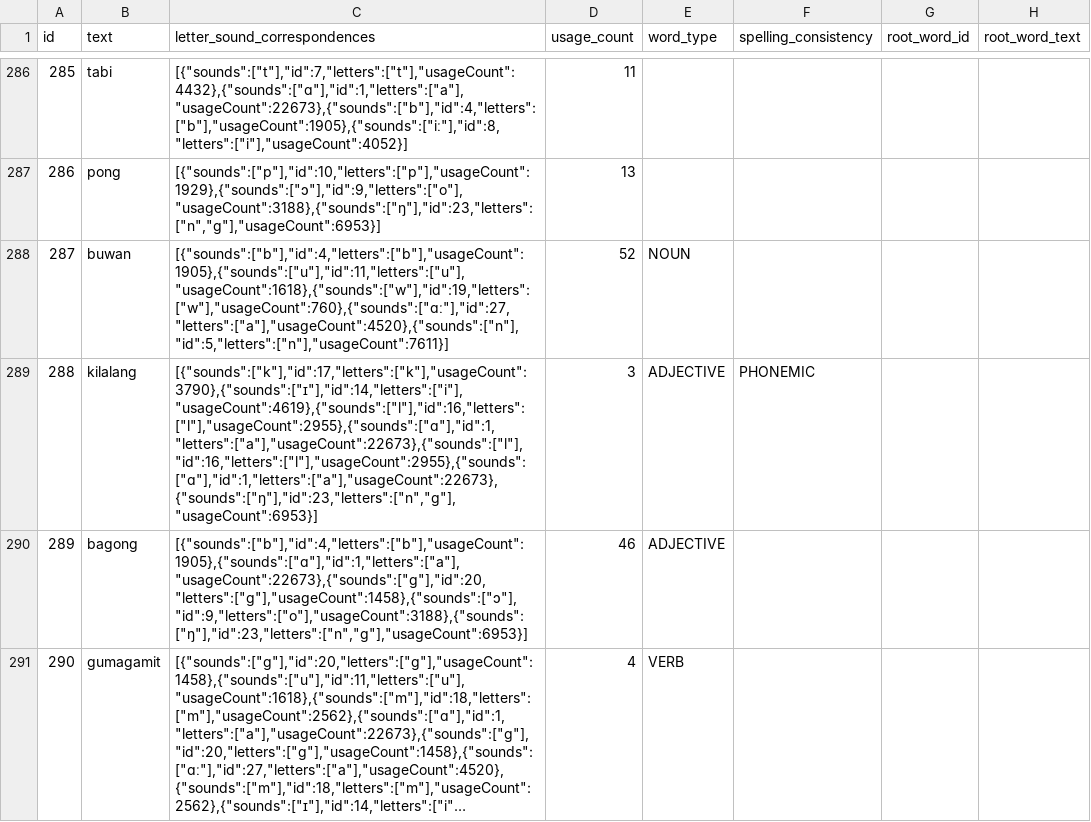
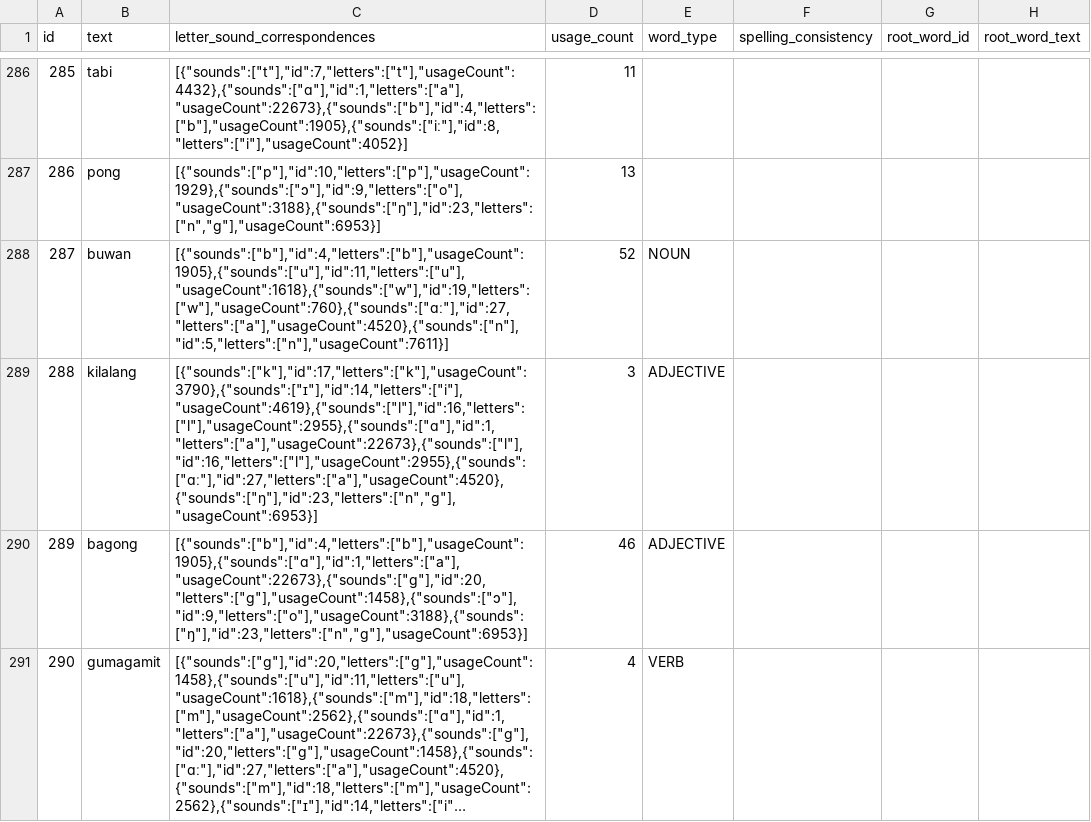
Before and after one commit to elimu-ai/webapp-lfs, a CSV file: lang-TGL/words.csv, drawn as a sheet; only a part is shown, gaps mark what is left out; long unchanged cells end in ….

```diff
--- a/lang-TGL/words.csv
+++ b/lang-TGL/words.csv
@@ -288,3 +288,3 @@ id,text,letter_sound_correspondences,usage_count,word_type,spelling_consistency,
 287,buwan,"[{""sounds"":[""b""],""id"":4,""letters"":[""b""],""usageCount"":1905},{""sounds"":[""u""],""id"":11,""letters"":[""u""],""usageCount"":1618},{""sounds"":[""w""],""id"":19,""letters"":[""w""],""usageCount"":760},{""sounds"":[""ɑː""],""id"":27,""letters"":[""a""],""usageCount"":4520},{""sounds"":[""n""],""id"":5,""letters"":[""n""],""usageCount"":7611}]",52,NOUN,,,
-288,kilalang,"[{""sounds"":[""k""],""id"":17,""letters"":[""k""],""usageCount"":3790},{""sounds"":[""ɪ""],""id"":14,""letters"":[""i""],""usageCount"":4619},{""sounds"":[""l""],""id"":16,""letters"":[""l""],""usageCount"":2955},{""sounds"":[""ɑ""],""id"":1,""letters"":[""a""],""usageCount"":22673},{""sounds"":[""l""],""id"":16,""letters"":[""l""],""usageCount"":2955},{""sounds"":[""ɑ""],""id"":1,""letters"":[""a""],""usageCount"":22673},{""sounds"":[""ŋ""],""id"":23,""letters"":[""n"",""g""],""usageCount"":6953}]",3,ADJECTIVE,PHONEMIC,,
+288,kilalang,"[{""sounds"":[""k""],""id"":17,""letters"":[""k""],""usageCount"":3790},{""sounds"":[""ɪ""],""id"":14,""letters"":[""i""],""usageCount"":4619},{""sounds"":[""l""],""id"":16,""letters"":[""l""],""usageCount"":2955},{""sounds"":[""ɑ""],""id"":1,""letters"":[""a""],""usageCount"":22673},{""sounds"":[""l""],""id"":16,""letters"":[""l""],""usageCount"":2955},{""sounds"":[""ɑː""],""id"":27,""letters"":[""a""],""usageCount"":4520},{""sounds"":[""ŋ""],""id"":23,""letters"":[""n"",""g""],""usageCount"":6953}]",3,ADJECTIVE,,,
 289,bagong,"[{""sounds"":[""b""],""id"":4,""letters"":[""b""],""usageCount"":1905},{""sounds"":[""ɑ""],""id"":1,""letters"":[""a""],""usageCount"":22673},{""sounds"":[""g""],""id"":20,""letters"":[""g""],""usageCount"":1458},{""sounds"":[""ɔ""],""id"":9,""letters"":[""o""],""usageCount"":3188},{""sounds"":[""ŋ""],""id"":23,""letters"":[""n"",""g""],""usageCount"":6953}]",46,ADJECTIVE,,,
```
Also changed, not shown: lang-ENG/emojis.csv, lang-HIN/emojis.csv, 5 other files.
